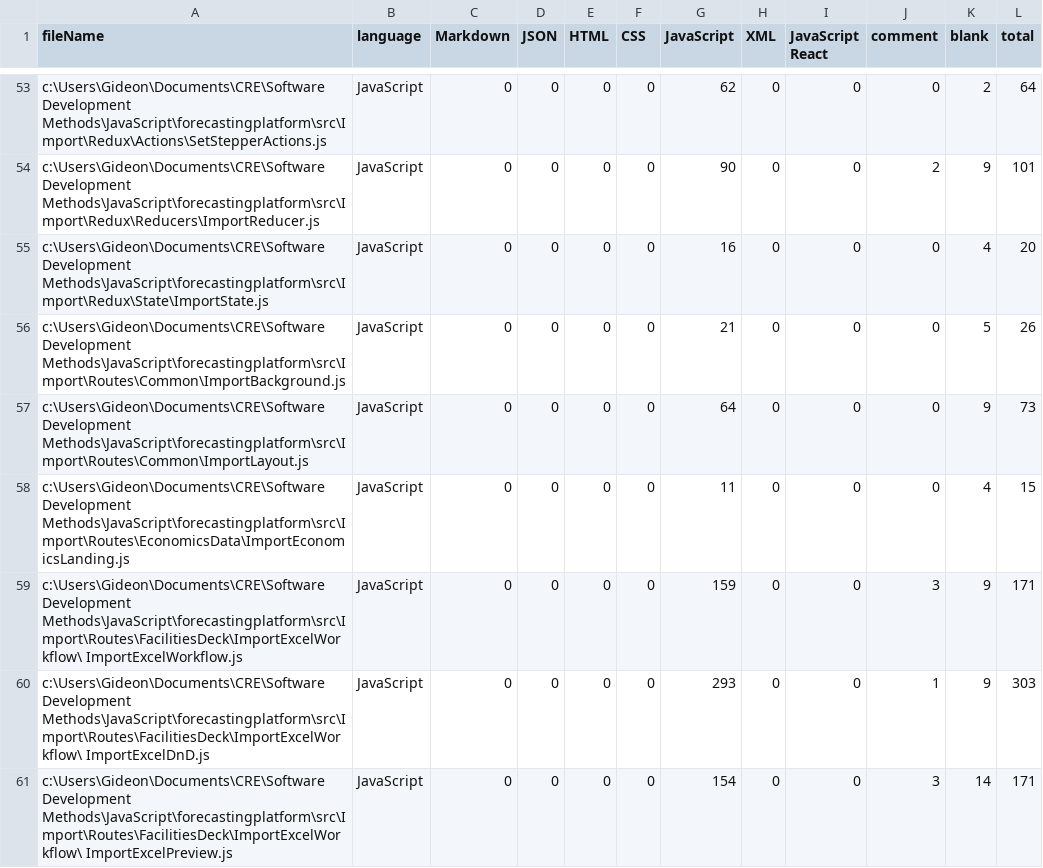
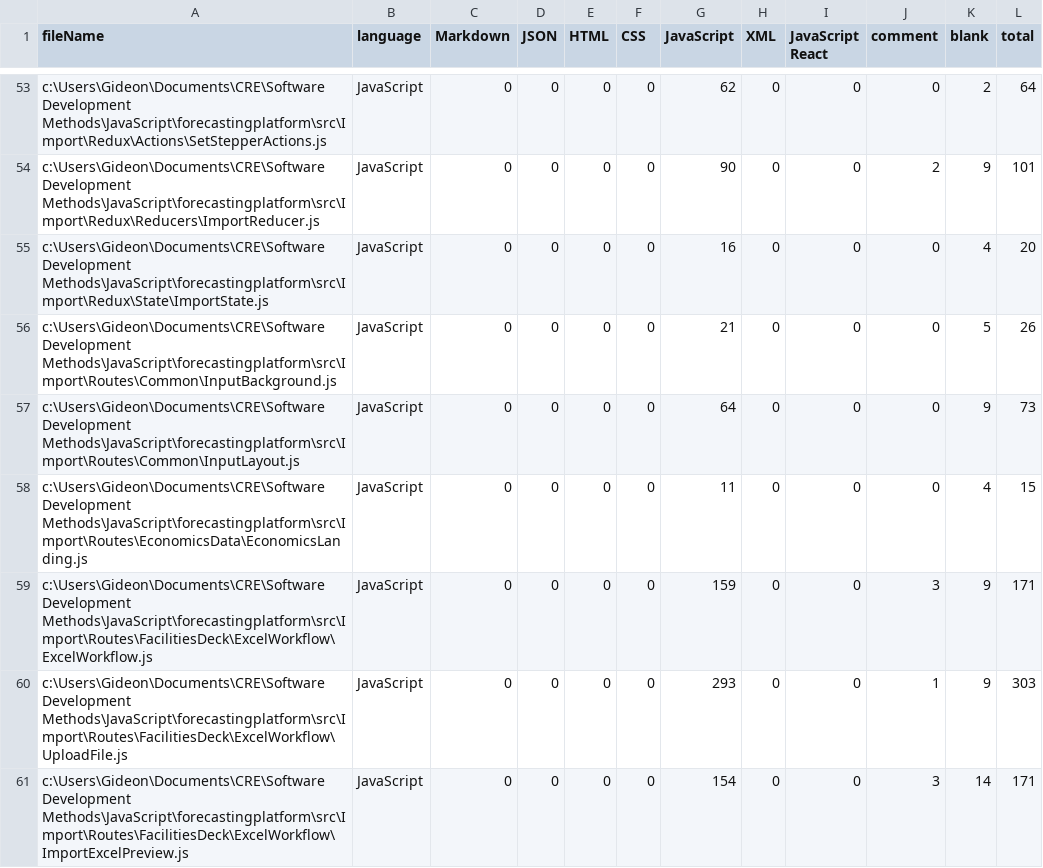
Before and after one commit to Griddex/Apex-FE, a CSV file: .VSCodeCounter/results.csv, drawn as a sheet; only a part is shown, gaps mark what is left out; the diff covers the shown part only.

```diff
--- a/.VSCodeCounter/results.csv
+++ b/.VSCodeCounter/results.csv
@@ -55,7 +55,7 @@
 "c:\Users\Gideon\Documents\CRE\Software Development Methods\JavaScript\forecastingplatform\src\Import\Redux\State\ImportState.js", "JavaScript", 0, 0, 0, 0, 16, 0, 0, 0, 4, 20
-"c:\Users\Gideon\Documents\CRE\Software Development Methods\JavaScript\forecastingplatform\src\Import\Routes\Common\ImportBackground.js", "JavaScript", 0, 0, 0, 0, 21, 0, 0, 0, 5, 26
-"c:\Users\Gideon\Documents\CRE\Software Development Methods\JavaScript\forecastingplatform\src\Import\Routes\Common\ImportLayout.js", "JavaScript", 0, 0, 0, 0, 64, 0, 0, 0, 9, 73
-"c:\Users\Gideon\Documents\CRE\Software Development Methods\JavaScript\forecastingplatform\src\Import\Routes\EconomicsData\ImportEconomicsLanding.js", "JavaScript", 0, 0, 0, 0, 11, 0, 0, 0, 4, 15
-"c:\Users\Gideon\Documents\CRE\Software Development Methods\JavaScript\forecastingplatform\src\Import\Routes\FacilitiesDeck\ImportExcelWorkflow\ ImportExcelWorkflow.js", "JavaScript", 0, 0, 0, 0, 159, 0, 0, 3, 9, 171
-"c:\Users\Gideon\Documents\CRE\Software Development Methods\JavaScript\forecastingplatform\src\Import\Routes\FacilitiesDeck\ImportExcelWorkflow\ ImportExcelDnD.js", "JavaScript", 0, 0, 0, 0, 293, 0, 0, 1, 9, 303
-"c:\Users\Gideon\Documents\CRE\Software Development Methods\JavaScript\forecastingplatform\src\Import\Routes\FacilitiesDeck\ImportExcelWorkflow\ ImportExcelPreview.js", "JavaScript", 0, 0, 0, 0, 154, 0, 0, 3, 14, 171
+"c:\Users\Gideon\Documents\CRE\Software Development Methods\JavaScript\forecastingplatform\src\Import\Routes\Common\InputBackground.js", "JavaScript", 0, 0, 0, 0, 21, 0, 0, 0, 5, 26
+"c:\Users\Gideon\Documents\CRE\Software Development Methods\JavaScript\forecastingplatform\src\Import\Routes\Common\InputLayout.js", "JavaScript", 0, 0, 0, 0, 64, 0, 0, 0, 9, 73
+"c:\Users\Gideon\Documents\CRE\Software Development Methods\JavaScript\forecastingplatform\src\Import\Routes\EconomicsData\EconomicsLanding.js", "JavaScript", 0, 0, 0, 0, 11, 0, 0, 0, 4, 15
+"c:\Users\Gideon\Documents\CRE\Software Development Methods\JavaScript\forecastingplatform\src\Import\Routes\FacilitiesDeck\ExcelWorkflow\ ExcelWorkflow.js", "JavaScript", 0, 0, 0, 0, 159, 0, 0, 3, 9, 171
+"c:\Users\Gideon\Documents\CRE\Software Development Methods\JavaScript\forecastingplatform\src\Import\Routes\FacilitiesDeck\ExcelWorkflow\ UploadFile.js", "JavaScript", 0, 0, 0, 0, 293, 0, 0, 1, 9, 303
+"c:\Users\Gideon\Documents\CRE\Software Development Methods\JavaScript\forecastingplatform\src\Import\Routes\FacilitiesDeck\ExcelWorkflow\ ImportExcelPreview.js", "JavaScript", 0, 0, 0, 0, 154, 0, 0, 3, 14, 171
```
Also changed, not shown: 3 edited cells elsewhere in this file, 40 other files.
